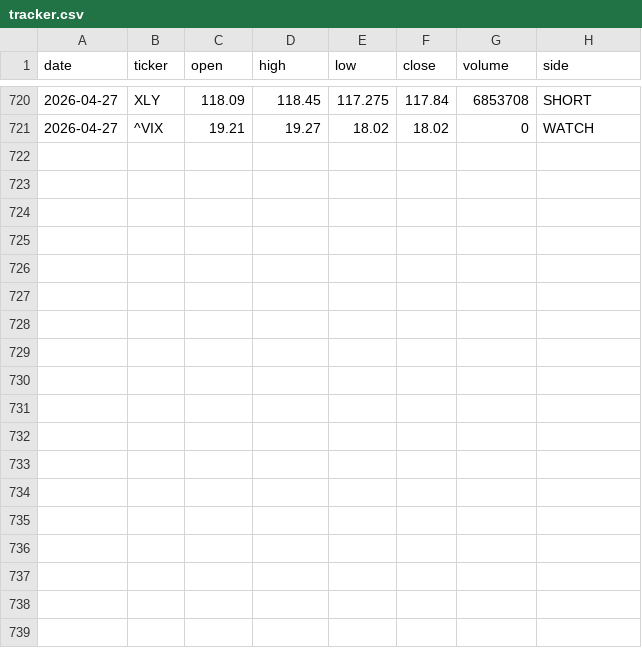
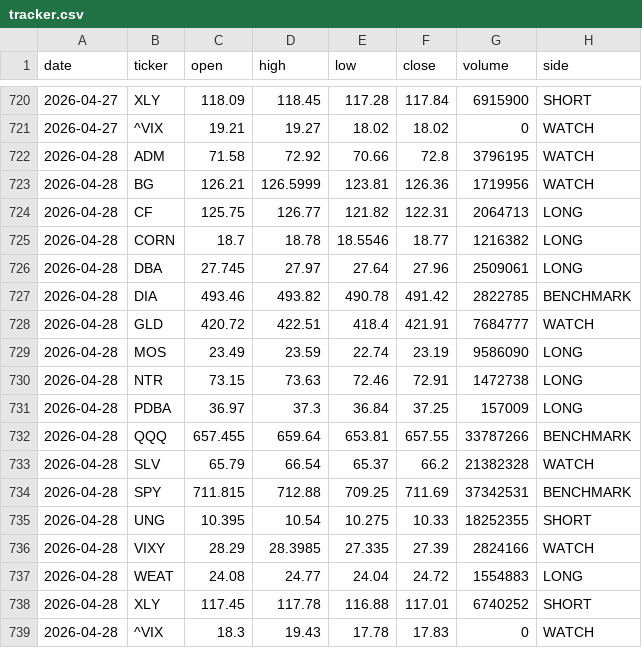
Before and after one commit to gohjhb92/Iran-War, a CSV file: docs/food-shock/tracker.csv, drawn as a sheet; only a part is shown, gaps mark what is left out; the diff covers the shown part only.

```diff
--- a/docs/food-shock/tracker.csv
+++ b/docs/food-shock/tracker.csv
@@ -720,2 +720,20 @@ date,ticker,open,high,low,close,volume,side
-2026-04-27,XLY,118.09,118.45,117.275,117.84,6853708,SHORT
+2026-04-27,XLY,118.09,118.45,117.28,117.84,6915900,SHORT
 2026-04-27,^VIX,19.21,19.27,18.02,18.02,0,WATCH
+2026-04-28,ADM,71.58,72.92,70.66,72.8,3796195,WATCH
+2026-04-28,BG,126.21,126.5999,123.81,126.36,1719956,WATCH
+2026-04-28,CF,125.75,126.77,121.82,122.31,2064713,LONG
+2026-04-28,CORN,18.7,18.78,18.5546,18.77,1216382,LONG
+2026-04-28,DBA,27.745,27.97,27.64,27.96,2509061,LONG
+2026-04-28,DIA,493.46,493.82,490.78,491.42,2822785,BENCHMARK
+2026-04-28,GLD,420.72,422.51,418.4,421.91,7684777,WATCH
+2026-04-28,MOS,23.49,23.59,22.74,23.19,9586090,LONG
+2026-04-28,NTR,73.15,73.63,72.46,72.91,1472738,LONG
+2026-04-28,PDBA,36.97,37.3,36.84,37.25,157009,LONG
+2026-04-28,QQQ,657.455,659.64,653.81,657.55,33787266,BENCHMARK
+2026-04-28,SLV,65.79,66.54,65.37,66.2,21382328,WATCH
+2026-04-28,SPY,711.815,712.88,709.25,711.69,37342531,BENCHMARK
+2026-04-28,UNG,10.395,10.54,10.275,10.33,18252355,SHORT
+2026-04-28,VIXY,28.29,28.3985,27.335,27.39,2824166,WATCH
+2026-04-28,WEAT,24.08,24.77,24.04,24.72,1554883,LONG
+2026-04-28,XLY,117.45,117.78,116.88,117.01,6740252,SHORT
+2026-04-28,^VIX,18.3,19.43,17.78,17.83,0,WATCH
```
Also changed, not shown: 31 edited cells elsewhere in this file, food-shock/tracker.csv.
